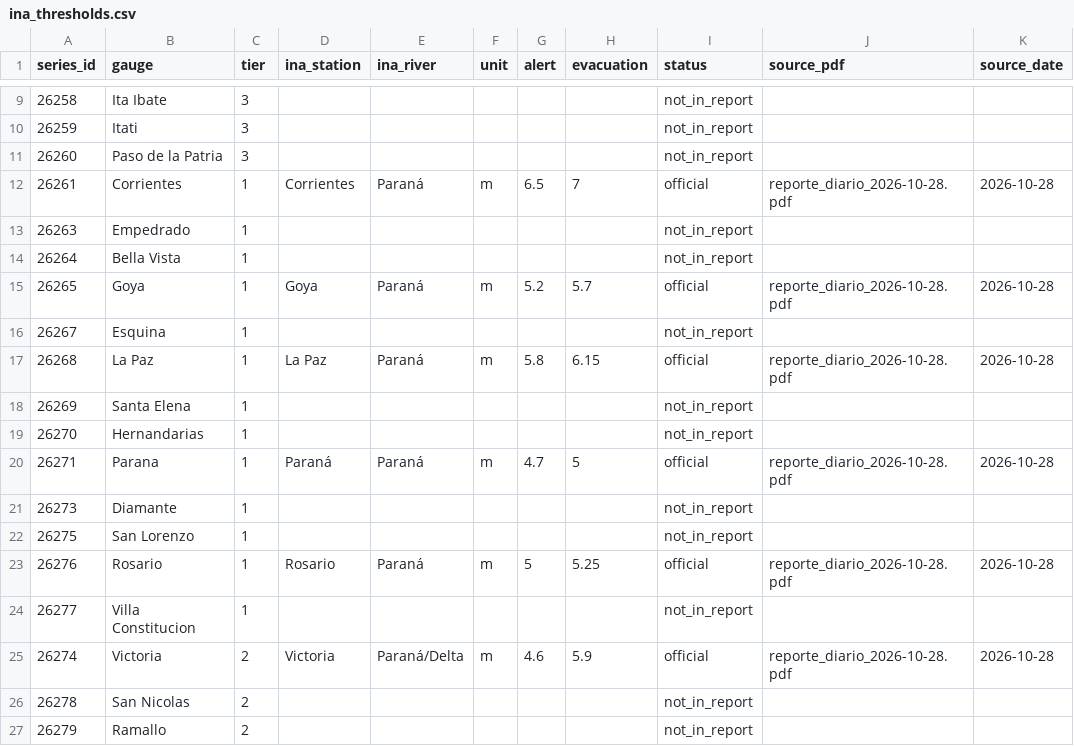
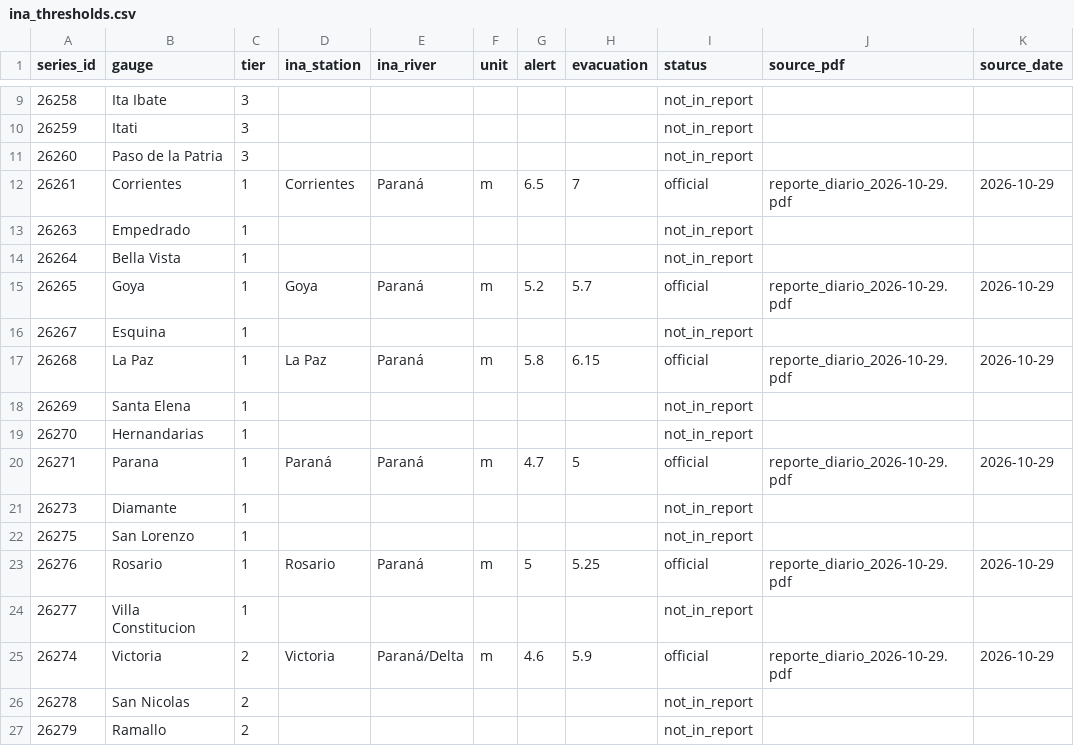
Before and after one commit to ammarmahfoud90/parana-crecida, a CSV file: data/ina_thresholds.csv, drawn as a sheet; only a part is shown, gaps mark what is left out; the diff covers the shown part only.

```diff
--- a/data/ina_thresholds.csv
+++ b/data/ina_thresholds.csv
@@ -11,16 +11,16 @@ series_id,gauge,tier,ina_station,ina_river,unit,alert,evacuation,status,source_p
 26260,Paso de la Patria,3,,,,,,not_in_report,,
-26261,Corrientes,1,Corrientes,Paraná,m,6.5,7,official,reporte_diario_2026-10-28.pdf,2026-10-28
+26261,Corrientes,1,Corrientes,Paraná,m,6.5,7,official,reporte_diario_2026-10-29.pdf,2026-10-29
 26263,Empedrado,1,,,,,,not_in_report,,
 26264,Bella Vista,1,,,,,,not_in_report,,
-26265,Goya,1,Goya,Paraná,m,5.2,5.7,official,reporte_diario_2026-10-28.pdf,2026-10-28
+26265,Goya,1,Goya,Paraná,m,5.2,5.7,official,reporte_diario_2026-10-29.pdf,2026-10-29
 26267,Esquina,1,,,,,,not_in_report,,
-26268,La Paz,1,La Paz,Paraná,m,5.8,6.15,official,reporte_diario_2026-10-28.pdf,2026-10-28
+26268,La Paz,1,La Paz,Paraná,m,5.8,6.15,official,reporte_diario_2026-10-29.pdf,2026-10-29
 26269,Santa Elena,1,,,,,,not_in_report,,
 26270,Hernandarias,1,,,,,,not_in_report,,
-26271,Parana,1,Paraná,Paraná,m,4.7,5,official,reporte_diario_2026-10-28.pdf,2026-10-28
+26271,Parana,1,Paraná,Paraná,m,4.7,5,official,reporte_diario_2026-10-29.pdf,2026-10-29
 26273,Diamante,1,,,,,,not_in_report,,
 26275,San Lorenzo,1,,,,,,not_in_report,,
-26276,Rosario,1,Rosario,Paraná,m,5,5.25,official,reporte_diario_2026-10-28.pdf,2026-10-28
+26276,Rosario,1,Rosario,Paraná,m,5,5.25,official,reporte_diario_2026-10-29.pdf,2026-10-29
 26277,Villa Constitucion,1,,,,,,not_in_report,,
-26274,Victoria,2,Victoria,Paraná/Delta,m,4.6,5.9,official,reporte_diario_2026-10-28.pdf,2026-10-28
+26274,Victoria,2,Victoria,Paraná/Delta,m,4.6,5.9,official,reporte_diario_2026-10-29.pdf,2026-10-29
 26278,San Nicolas,2,,,,,,not_in_report,,
```
Also changed, not shown: 38 edited cells elsewhere in this file, 7 other files.
